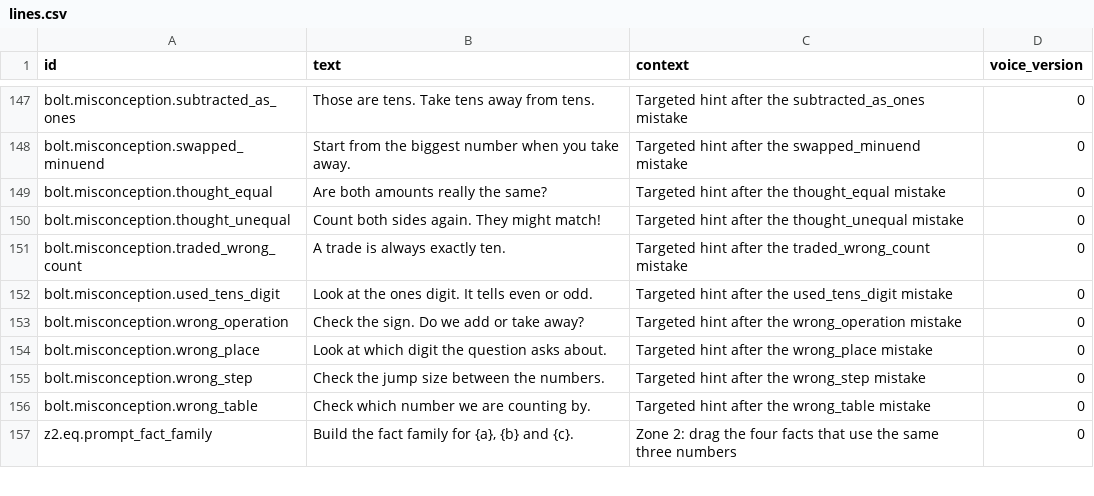
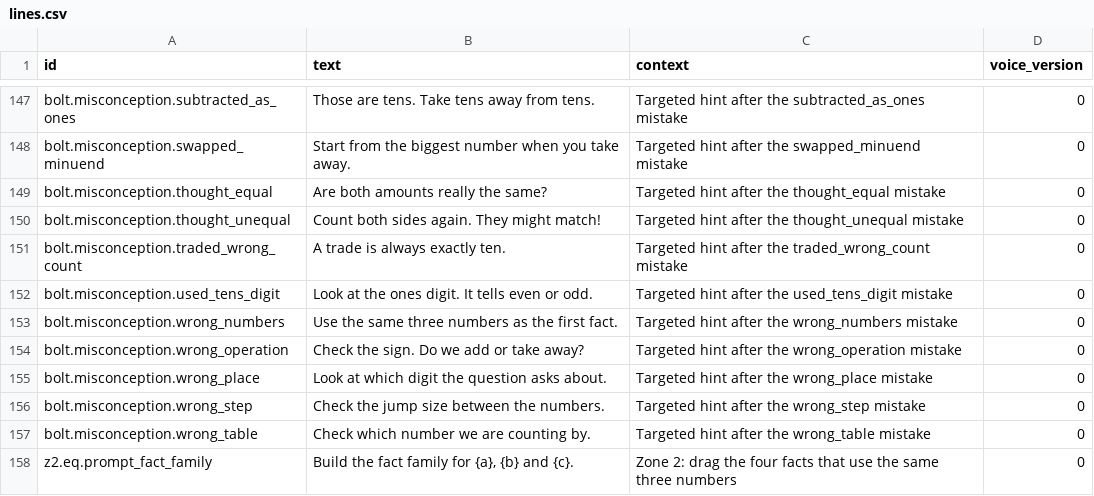
Before and after one commit to SpiroGanas/Gem-Mines-of-Number-Mountain, a CSV file: text/lines.csv, drawn as a sheet; only a part is shown, gaps mark what is left out.

```diff
--- a/text/lines.csv
+++ b/text/lines.csv
@@ -152,2 +152,3 @@ bolt.misconception.traded_wrong_count,A trade is always exactly ten.,Targeted hi
 bolt.misconception.used_tens_digit,Look at the ones digit. It tells even or odd.,Targeted hint after the used_tens_digit mistake,0
+bolt.misconception.wrong_numbers,Use the same three numbers as the first fact.,Targeted hint after the wrong_numbers mistake,0
 bolt.misconception.wrong_operation,Check the sign. Do we add or take away?,Targeted hint after the wrong_operation mistake,0
```
Also changed, not shown: 15 other files.
